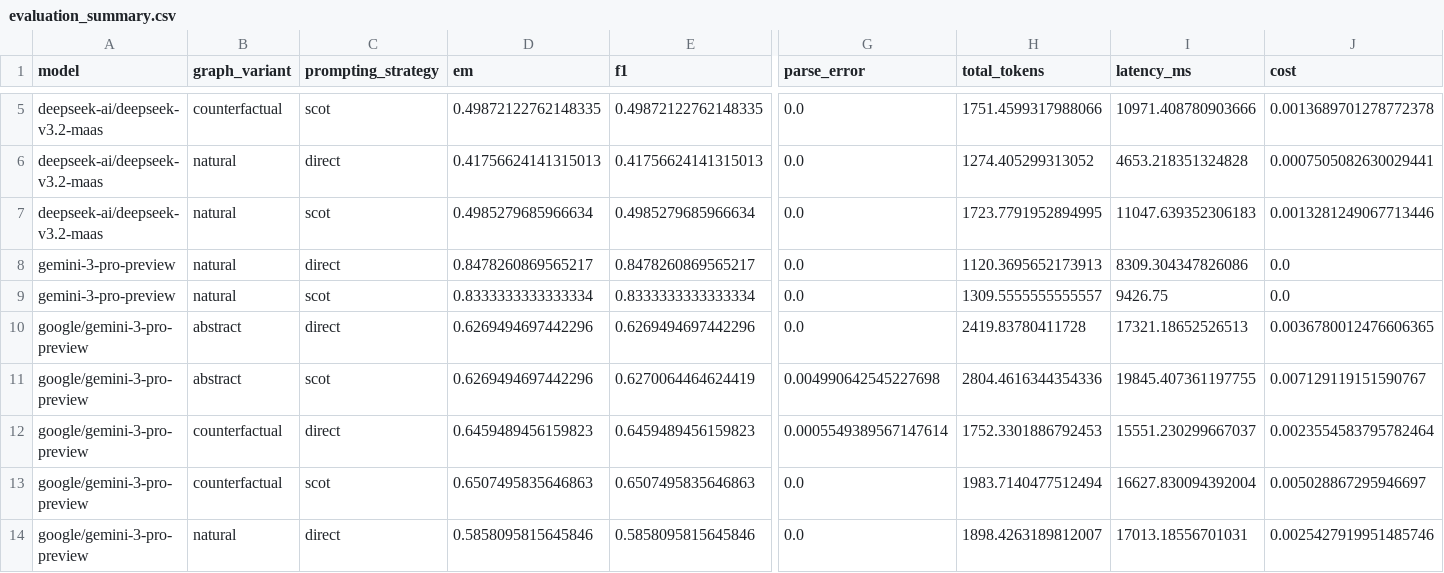
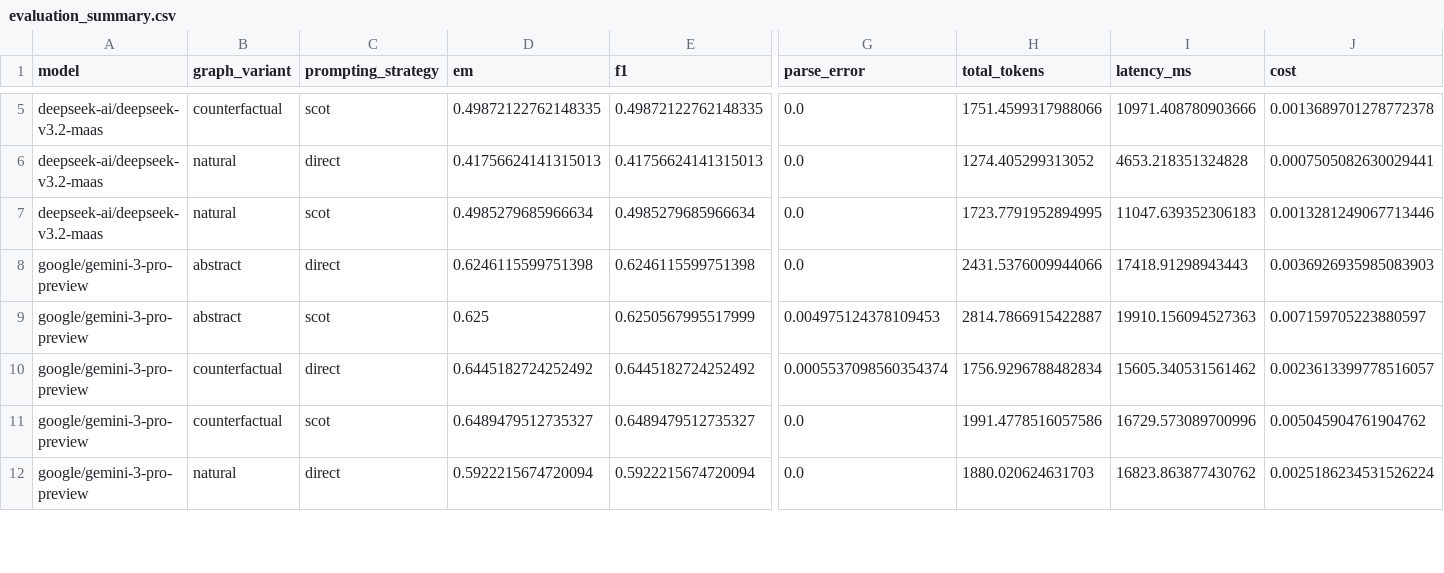
Before and after one commit to MauroZorzin/AI-Course-Final-Project, a CSV file: eval/evaluation_summary.csv, drawn as a sheet; only a part is shown, gaps mark what is left out; removed rows and columns are numbered as before the commit, all else as after; rows hold the shown columns only; the diff covers the shown part only; the diff names each change by its address in the sheet, - before the commit and + after, or states it on an @@ line.

```diff
--- a/eval/evaluation_summary.csv
+++ b/eval/evaluation_summary.csv
-row 8: gemini-3-pro-preview | natural | direct | 0.8478260869565217 | 0.8478260869565217 | 0.0 | 1120.3695652173913 | 8309.304347826086 | 0.0
-row 9: gemini-3-pro-preview | natural | scot | 0.8333333333333334 | 0.8333333333333334 | 0.0 | 1309.5555555555557 | 9426.75 | 0.0
-D8 (em): 0.6269494697442296
+D8 (em): 0.6246115599751398
-E8 (f1): 0.6269494697442296
+E8 (f1): 0.6246115599751398
-H8 (total_tokens): 2419.83780411728
+H8 (total_tokens): 2431.5376009944066
-I8 (latency_ms): 17321.18652526513
+I8 (latency_ms): 17418.91298943443
-J8 (cost): 0.0036780012476606365
+J8 (cost): 0.0036926935985083903
-D9 (em): 0.6269494697442296
+D9 (em): 0.625
-E9 (f1): 0.6270064464624419
+E9 (f1): 0.6250567995517999
-G9 (parse_error): 0.004990642545227698
+G9 (parse_error): 0.004975124378109453
-H9 (total_tokens): 2804.4616344354336
+H9 (total_tokens): 2814.7866915422887
-I9 (latency_ms): 19845.407361197755
+I9 (latency_ms): 19910.156094527363
-J9 (cost): 0.007129119151590767
+J9 (cost): 0.007159705223880597
-D10 (em): 0.6459489456159823
+D10 (em): 0.6445182724252492
-E10 (f1): 0.6459489456159823
+E10 (f1): 0.6445182724252492
-G10 (parse_error): 0.0005549389567147614
+G10 (parse_error): 0.0005537098560354374
-H10 (total_tokens): 1752.3301886792453
+H10 (total_tokens): 1756.9296788482834
-I10 (latency_ms): 15551.230299667037
+I10 (latency_ms): 15605.340531561462
-J10 (cost): 0.0023554583795782464
+J10 (cost): 0.0023613399778516057
-D11 (em): 0.6507495835646863
+D11 (em): 0.6489479512735327
-E11 (f1): 0.6507495835646863
+E11 (f1): 0.6489479512735327
-H11 (total_tokens): 1983.7140477512494
+H11 (total_tokens): 1991.4778516057586
-I11 (latency_ms): 16627.830094392004
+I11 (latency_ms): 16729.573089700996
-J11 (cost): 0.005028867295946697
+J11 (cost): 0.005045904761904762
-D12 (em): 0.5858095815645846
+D12 (em): 0.5922215674720094
-E12 (f1): 0.5858095815645846
+E12 (f1): 0.5922215674720094
-H12 (total_tokens): 1898.4263189812007
+H12 (total_tokens): 1880.020624631703
-I12 (latency_ms): 17013.18556701031
+I12 (latency_ms): 16823.863877430762
-J12 (cost): 0.0025427919951485746
+J12 (cost): 0.0025186234531526224
```
Also changed, not shown: 6 edited cells elsewhere in this file, 11 other files.
